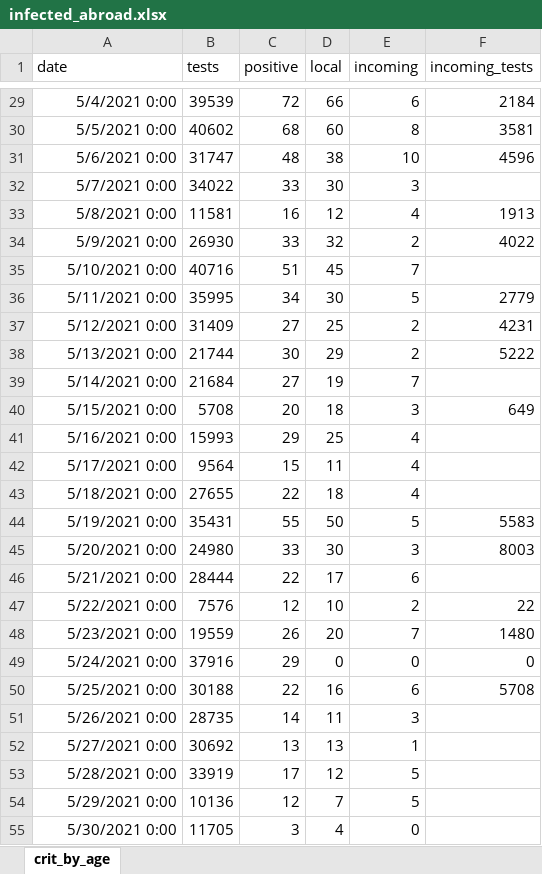
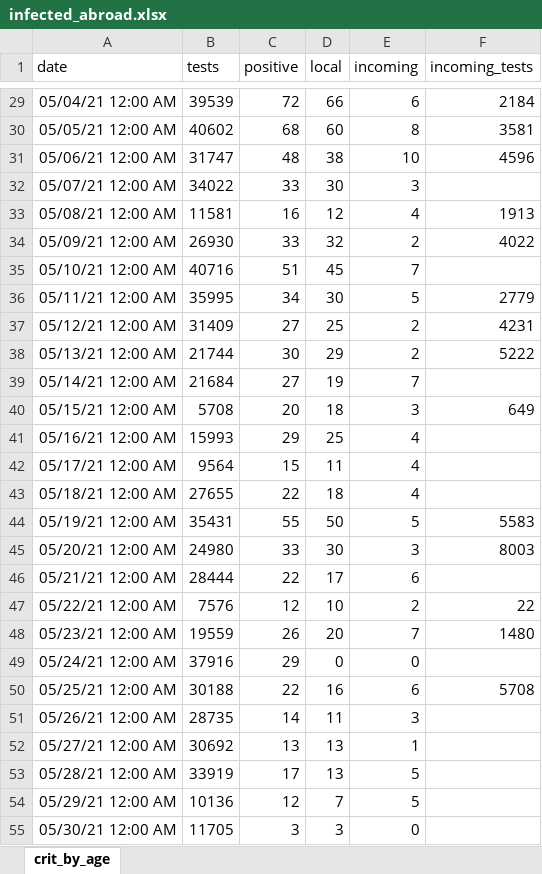
Before and after one commit to yuval-harpaz/covid-19-israel-matlab, an Excel workbook: data/Israel/infected_abroad.xlsx, sheet crit_by_age, drawn as a sheet; only a part is shown, gaps mark what is left out; values as stored, in another font and other column widths than the file's, no borders; the diff covers the shown part only; the diff names each change by its address in the sheet, - before the commit and + after, or states it on an @@ line.

```diff
--- a/data/Israel/infected_abroad.xlsx (sheet crit_by_age)
+++ b/data/Israel/infected_abroad.xlsx (sheet crit_by_age)
-A29 (date): 5/4/2021 0:00
+A29 (date): 05/04/21 12:00 AM
-A30 (date): 5/5/2021 0:00
+A30 (date): 05/05/21 12:00 AM
-A31 (date): 5/6/2021 0:00
+A31 (date): 05/06/21 12:00 AM
-A32 (date): 5/7/2021 0:00
+A32 (date): 05/07/21 12:00 AM
-A33 (date): 5/8/2021 0:00
+A33 (date): 05/08/21 12:00 AM
-A34 (date): 5/9/2021 0:00
+A34 (date): 05/09/21 12:00 AM
-A35 (date): 5/10/2021 0:00
+A35 (date): 05/10/21 12:00 AM
-A36 (date): 5/11/2021 0:00
+A36 (date): 05/11/21 12:00 AM
-A37 (date): 5/12/2021 0:00
+A37 (date): 05/12/21 12:00 AM
-A38 (date): 5/13/2021 0:00
+A38 (date): 05/13/21 12:00 AM
-A39 (date): 5/14/2021 0:00
+A39 (date): 05/14/21 12:00 AM
-A40 (date): 5/15/2021 0:00
+A40 (date): 05/15/21 12:00 AM
-A41 (date): 5/16/2021 0:00
+A41 (date): 05/16/21 12:00 AM
-A42 (date): 5/17/2021 0:00
+A42 (date): 05/17/21 12:00 AM
-A43 (date): 5/18/2021 0:00
+A43 (date): 05/18/21 12:00 AM
-A44 (date): 5/19/2021 0:00
+A44 (date): 05/19/21 12:00 AM
-A45 (date): 5/20/2021 0:00
+A45 (date): 05/20/21 12:00 AM
-A46 (date): 5/21/2021 0:00
+A46 (date): 05/21/21 12:00 AM
-A47 (date): 5/22/2021 0:00
+A47 (date): 05/22/21 12:00 AM
-A48 (date): 5/23/2021 0:00
+A48 (date): 05/23/21 12:00 AM
-A49 (date): 5/24/2021 0:00
+A49 (date): 05/24/21 12:00 AM
-F49 (incoming_tests): 0
+F49 (incoming_tests): (empty)
-A50 (date): 5/25/2021 0:00
+A50 (date): 05/25/21 12:00 AM
-A51 (date): 5/26/2021 0:00
+A51 (date): 05/26/21 12:00 AM
-A52 (date): 5/27/2021 0:00
+A52 (date): 05/27/21 12:00 AM
-A53 (date): 5/28/2021 0:00
+A53 (date): 05/28/21 12:00 AM
-D53 (local): 12
+D53 (local): 13
-A54 (date): 5/29/2021 0:00
+A54 (date): 05/29/21 12:00 AM
-A55 (date): 5/30/2021 0:00
+A55 (date): 05/30/21 12:00 AM
-D55 (local): 4
+D55 (local): 3
```
Also changed, not shown: 4 added rows and 27 edited cells elsewhere in this sheet, 12 other files.
